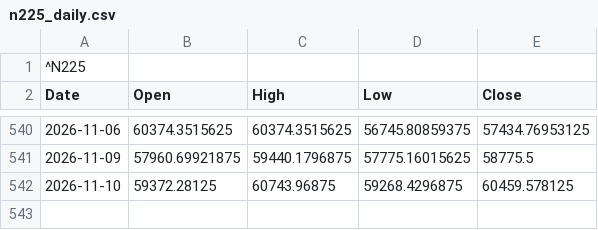
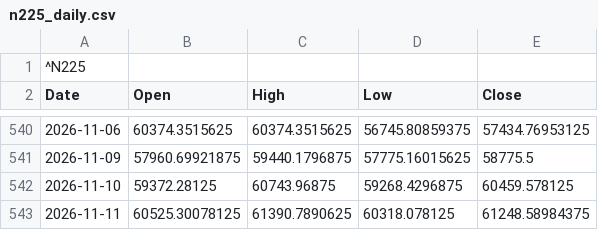
Before and after one commit to kueihuagh/csv, a CSV file: data/n225_daily.csv, drawn as a sheet; only a part is shown, gaps mark what is left out; the diff names each change by its address in the sheet, - before the commit and + after, or states it on an @@ line.

```diff
--- a/data/n225_daily.csv
+++ b/data/n225_daily.csv
+row 543: 2026-11-11 | 60525.30078125 | 61390.7890625 | 60318.078125 | 61248.58984375
```
Also changed, not shown: data/etf1357_5min.csv, data/etf1579_5min.csv, 7 other files.
